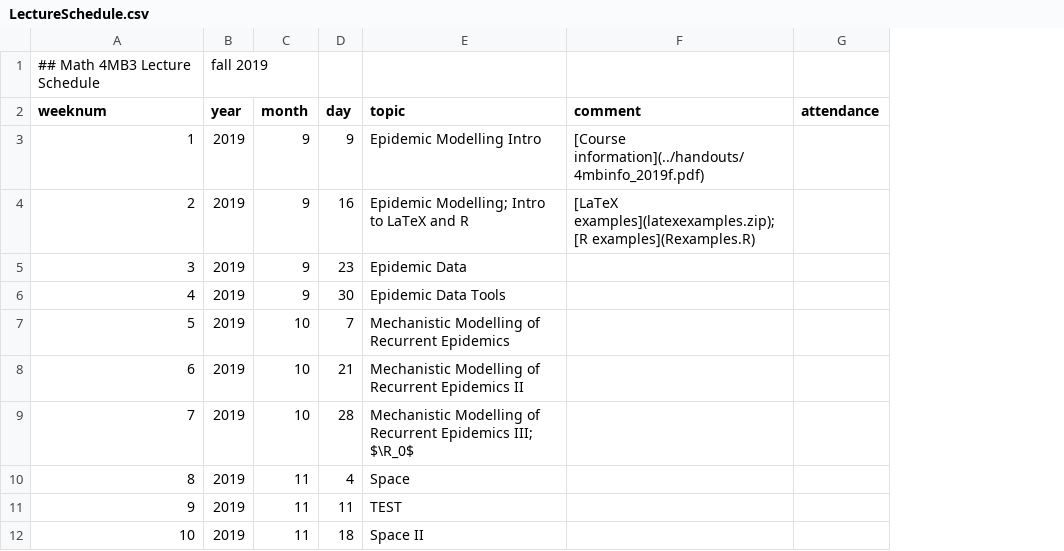
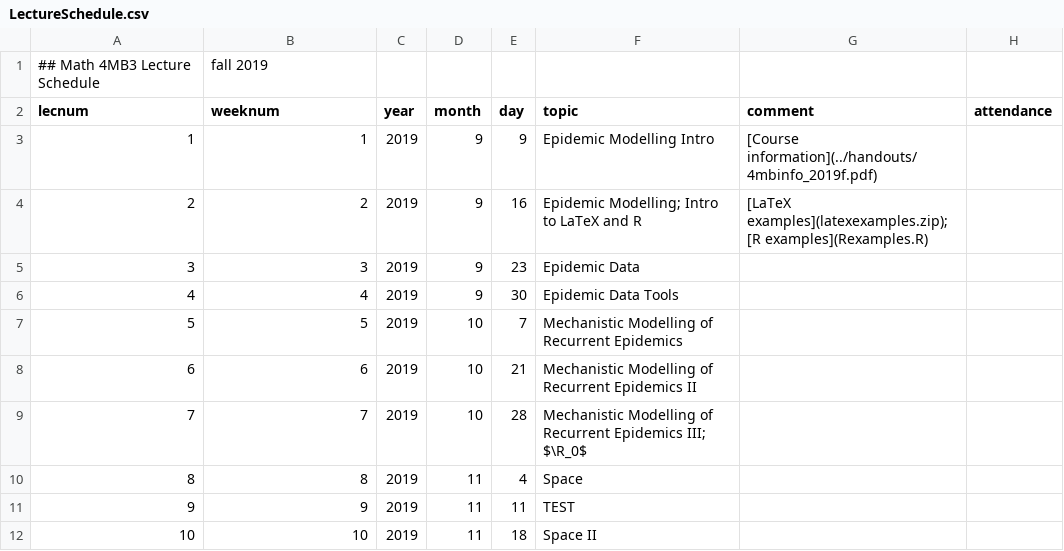
Before and after one commit to davidearn/math4mb, a CSV file: lectures/LectureSchedule.csv, drawn as a sheet; removed rows and columns are numbered as before the commit, all else as after; the diff names each change by its address in the sheet, - before the commit and + after, or states it on an @@ line.

Commit message:
update

```diff
--- a/lectures/LectureSchedule.csv
+++ b/lectures/LectureSchedule.csv
+column A (lecnum), rows 3-12: 1 | 2 | 3 | 4 | 5 | 6 | 7 | 8 | 9 | 10
-row 1: ## Math 4MB3 Lecture Schedule | fall 2019
+row 1: ## Math 4MB3 Lecture Schedule | fall 2019
```
